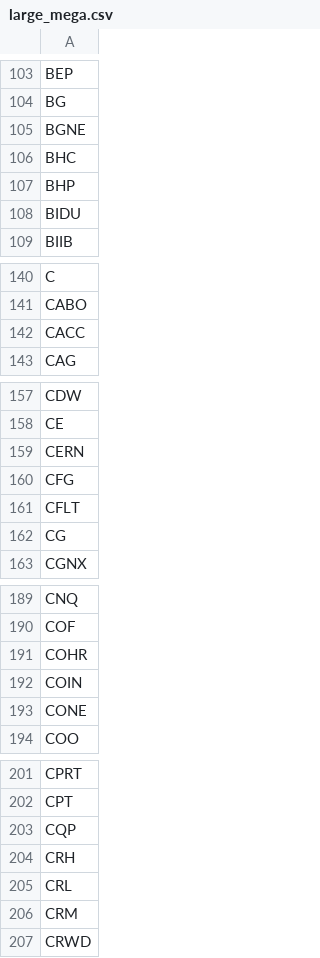
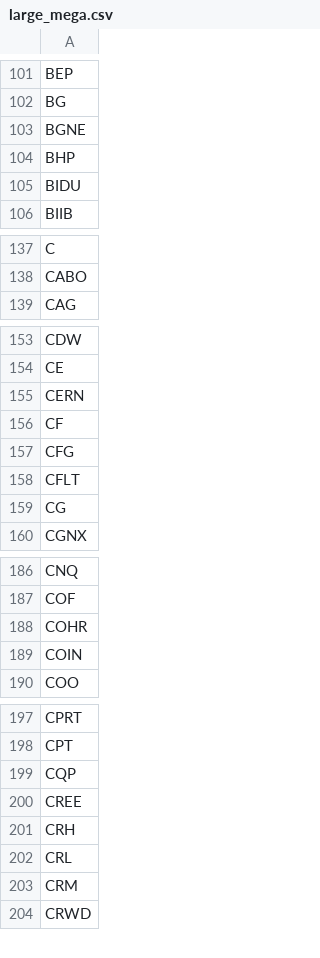
Before and after one commit to shauryakatiyar/momentum_trading, a CSV file: large_mega.csv, drawn as a sheet; only a part is shown, gaps mark what is left out; the diff covers the shown part only.

```diff
--- a/large_mega.csv
+++ b/large_mega.csv
@@ -105,3 +103,2 @@ BG
 BGNE
-BHC
 BHP
@@ -141,3 +138,2 @@ C
 CABO
-CACC
 CAG
@@ -159,2 +155,3 @@ CE
 CERN
+CF
 CFG
@@ -192,3 +189,2 @@ COHR
 COIN
-CONE
 COO
@@ -203,2 +199,3 @@ CPT
 CQP
+CREE
 CRH
```
Also changed, not shown: 7 added rows and 17 removed rows elsewhere in this file, 4 other files.
